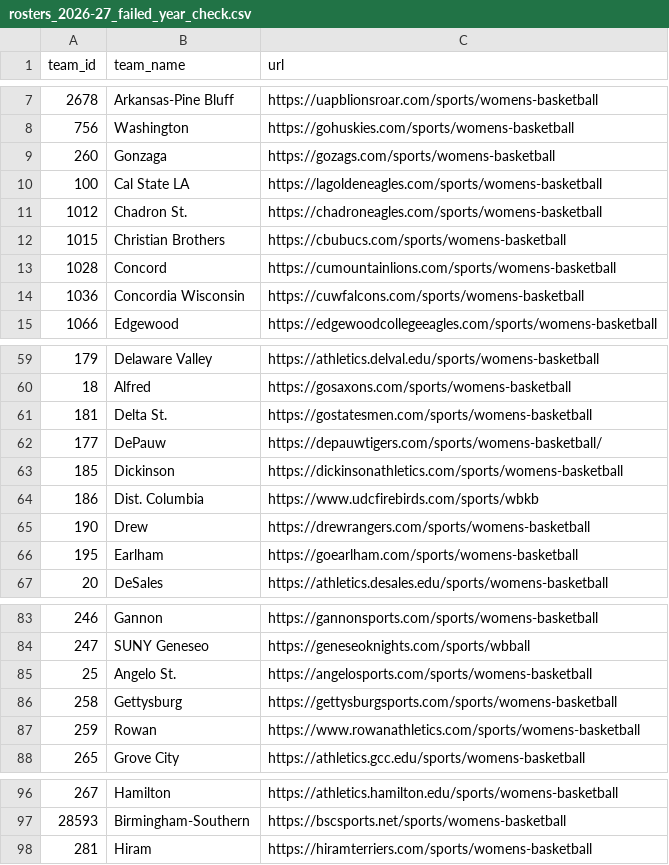
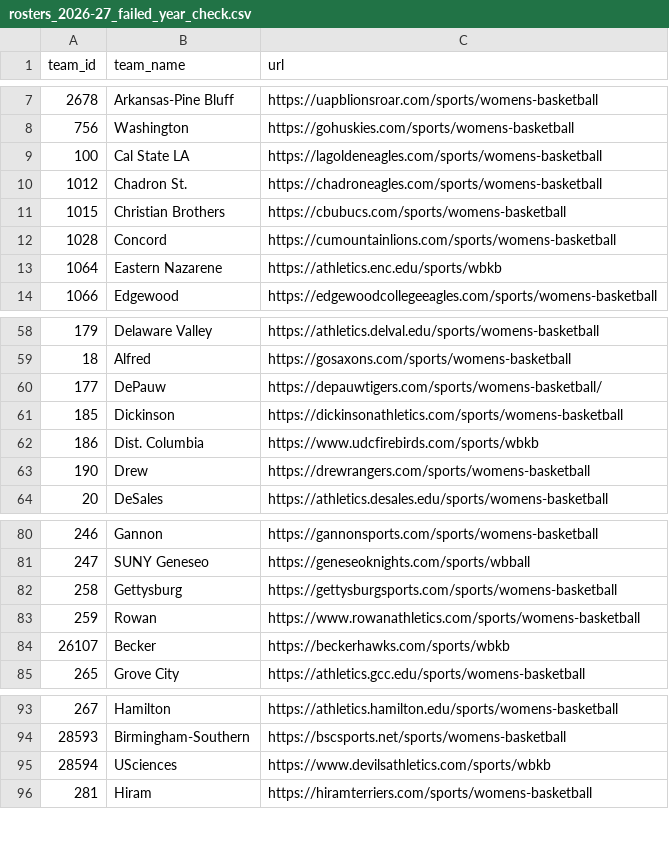
Before and after one commit to dwillis/wbb, a CSV file: ncaa/rosters/rosters_2026-27_failed_year_check.csv, drawn as a sheet; only a part is shown, gaps mark what is left out; the diff covers the shown part only.

```diff
--- a/ncaa/rosters/rosters_2026-27_failed_year_check.csv
+++ b/ncaa/rosters/rosters_2026-27_failed_year_check.csv
@@ -8,3 +8,2 @@ team_id,team_name,url
 756,Washington,https://gohuskies.com/sports/womens-basketball
-260,Gonzaga,https://gozags.com/sports/womens-basketball
 100,Cal State LA,https://lagoldeneagles.com/sports/womens-basketball
@@ -13,3 +12,3 @@ team_id,team_name,url
 1028,Concord,https://cumountainlions.com/sports/womens-basketball
-1036,Concordia Wisconsin,https://cuwfalcons.com/sports/womens-basketball
+1064,Eastern Nazarene,https://athletics.enc.edu/sports/wbkb
 1066,Edgewood,https://edgewoodcollegeeagles.com/sports/womens-basketball
@@ -60,3 +59,2 @@ team_id,team_name,url
 18,Alfred,https://gosaxons.com/sports/womens-basketball
-181,Delta St.,https://gostatesmen.com/sports/womens-basketball
 177,DePauw,https://depauwtigers.com/sports/womens-basketball/
@@ -65,3 +63,2 @@ team_id,team_name,url
 190,Drew,https://drewrangers.com/sports/womens-basketball
-195,Earlham,https://goearlham.com/sports/womens-basketball
 20,DeSales,https://athletics.desales.edu/sports/womens-basketball
@@ -84,5 +81,5 @@ team_id,team_name,url
 247,SUNY Geneseo,https://geneseoknights.com/sports/wbball
-25,Angelo St.,https://angelosports.com/sports/womens-basketball
 258,Gettysburg,https://gettysburgsports.com/sports/womens-basketball
 259,Rowan,https://www.rowanathletics.com/sports/womens-basketball
+26107,Becker,https://beckerhawks.com/sports/wbkb
 265,Grove City,https://athletics.gcc.edu/sports/womens-basketball
@@ -97,2 +94,3 @@ team_id,team_name,url
 28593,Birmingham-Southern,https://bscsports.net/sports/womens-basketball
+28594,USciences,https://www.devilsathletics.com/sports/wbkb
 281,Hiram,https://hiramterriers.com/sports/womens-basketball
```
Also changed, not shown: 3 added rows and 5 removed rows elsewhere in this file, ncaa/rosters/rosters_2026-27_zero_players.csv, 6 other files.
